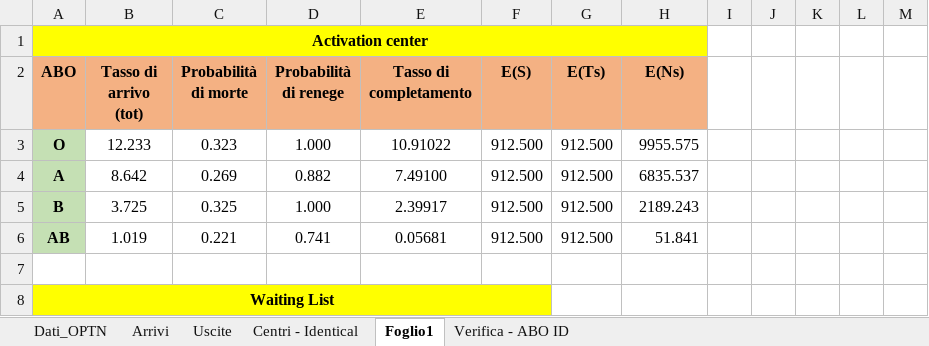
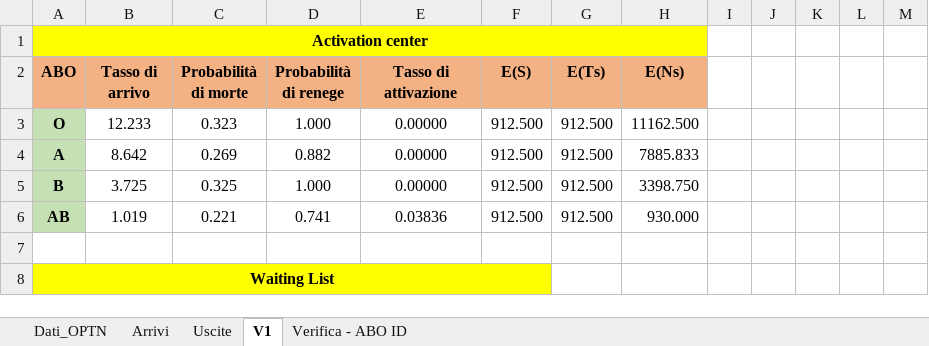
Before and after one commit to livias1726/PMCSN_Project, an Excel workbook: data/Modello Analitico.xlsx, sheet V1, drawn as a sheet; only a part is shown; values as stored, in another font and other column widths than the file's, no borders; the diff names each change by its address in the sheet, - before the commit and + after, or states it on an @@ line.

```diff
--- a/data/Modello Analitico.xlsx (sheet V1)
+++ b/data/Modello Analitico.xlsx (sheet V1)
-sheet tab: Foglio1
+sheet tab: V1
-sheet tab: Centri - Identical
-B2: Tasso di arrivo (tot)
+B2: Tasso di arrivo
-E2: Tasso di completamento
+E2: Tasso di attivazione
-E3 (Tasso di attivazione): 10.91022
+E3 (Tasso di attivazione): 0.00000
-H3 (E(Ns)): 9955.575
+H3 (E(Ns)): 11162.500
-E4 (Tasso di attivazione): 7.49100
+E4 (Tasso di attivazione): 0.00000
-H4 (E(Ns)): 6835.537
+H4 (E(Ns)): 7885.833
-E5 (Tasso di attivazione): 2.39917
+E5 (Tasso di attivazione): 0.00000
-H5 (E(Ns)): 2189.243
+H5 (E(Ns)): 3398.750
-E6 (Tasso di attivazione): 0.05681
+E6 (Tasso di attivazione): 0.03836
-H6 (E(Ns)): 51.841
+H6 (E(Ns)): 930.000
```
Also changed, not shown: sheet Dati_OPTN, sheet Arrivi, sheet Uscite, sheet Verifica - ABO ID, formulas that keep their value, data/CONFRONTO_VERSIONI.xlsx.
